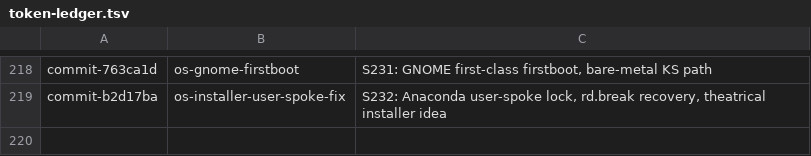
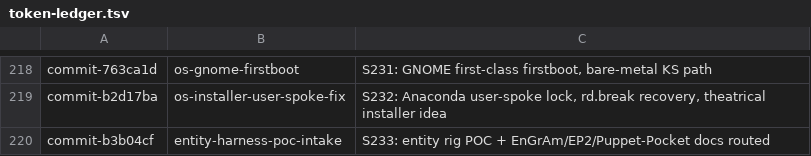
Before and after one commit to RaBbLE-Collective/RaBbLE-Grimoire, a TSV file: log/token-ledger.tsv, drawn as a sheet; only a part is shown, gaps mark what is left out.

Commit message:
transcribe ~ log >> S233 session entry recorded (entity harness POC + EnGrAm/EP2/Puppet-Pocket docs), end-session.sh's S199-label bug hit again and hand-fixed to S233 (position was correct, label wasn't) // %S233_LATEST_FIX%

```diff
--- a/log/token-ledger.tsv
+++ b/log/token-ledger.tsv
@@ -219 +219,2 @@ commit-763ca1d	os-gnome-firstboot	S231: GNOME first-class firstboot, bare-metal
 commit-b2d17ba	os-installer-user-spoke-fix	S232: Anaconda user-spoke lock, rd.break recovery, theatrical installer idea
+commit-b3b04cf	entity-harness-poc-intake	S233: entity rig POC + EnGrAm/EP2/Puppet-Pocket docs routed
```
Also changed, not shown: 1 other file.
